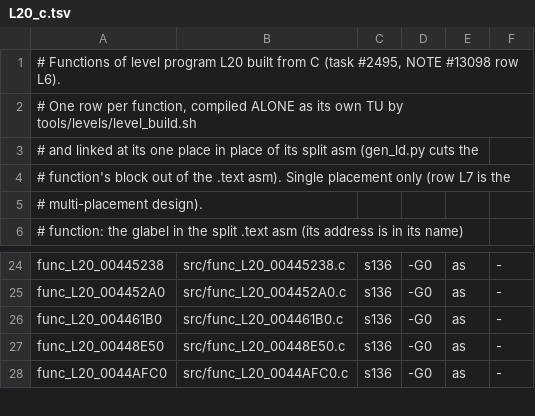
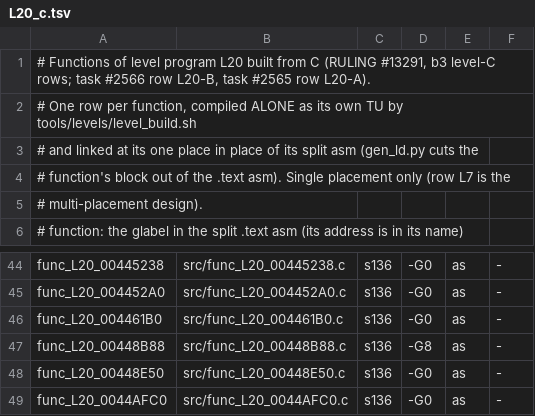
Before and after one commit to Promises/RC2-Going-Decompiled, a TSV file: going-decompiled/levels/usa/L20/config/L20_c.tsv, drawn as a sheet; only a part is shown, gaps mark what is left out; the diff covers the shown part only.

Commit message:
levels/usa/L20: adopt 21 level-only OpenRAC rac2-decomp @fe6adf9b bodies as C (row L20-A: 12 verbatim but for names + 9 ADAPTED with the RULING #8620 sda->section(".sdata") respelling), all s136, plain as; L20_c.tsv rows + L20.ld regenerated by gen_ld.py; level_build L20 PASS 21/21 C-PLACED (task #2565, RULING #13291)
Synced-From: 682c05703b91cb48b7a7549cb9b1f4905464cabe

```diff
--- a/going-decompiled/levels/usa/L20/config/L20_c.tsv
+++ b/going-decompiled/levels/usa/L20/config/L20_c.tsv
@@ -1,2 +1,2 @@
-# Functions of level program L20 built from C (task #2495, NOTE #13098 row L6).
+# Functions of level program L20 built from C (RULING #13291, b3 level-C rows; task #2566 row L20-B, task #2565 row L20-A).
 # One row per function, compiled ALONE as its own TU by tools/levels/level_build.sh
@@ -26,2 +46,3 @@ func_L20_004452A0	src/func_L20_004452A0.c	s136	-G0	as	-
 func_L20_004461B0	src/func_L20_004461B0.c	s136	-G0	as	-
+func_L20_00448B88	src/func_L20_00448B88.c	s136	-G8	as	-
 func_L20_00448E50	src/func_L20_00448E50.c	s136	-G0	as	-
```
Also changed, not shown: 20 added rows elsewhere in this file, 22 other files.
